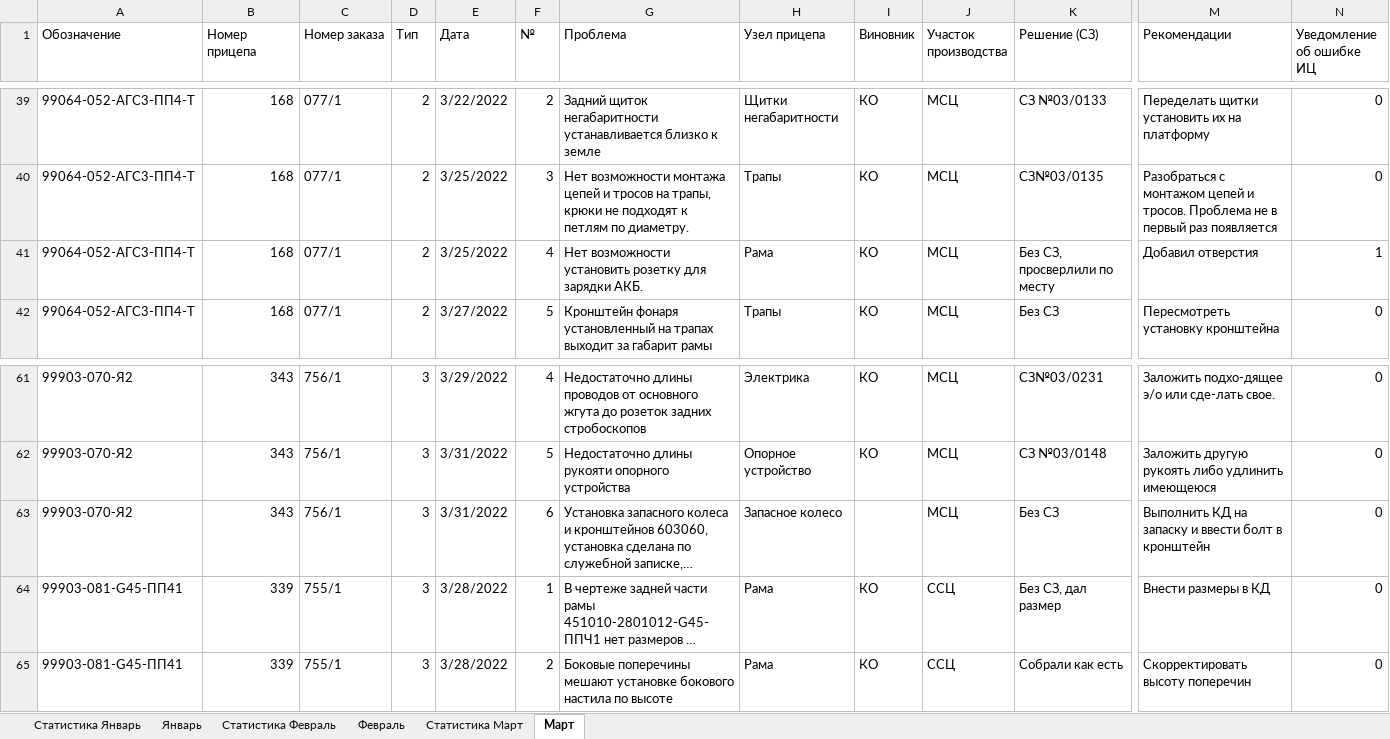
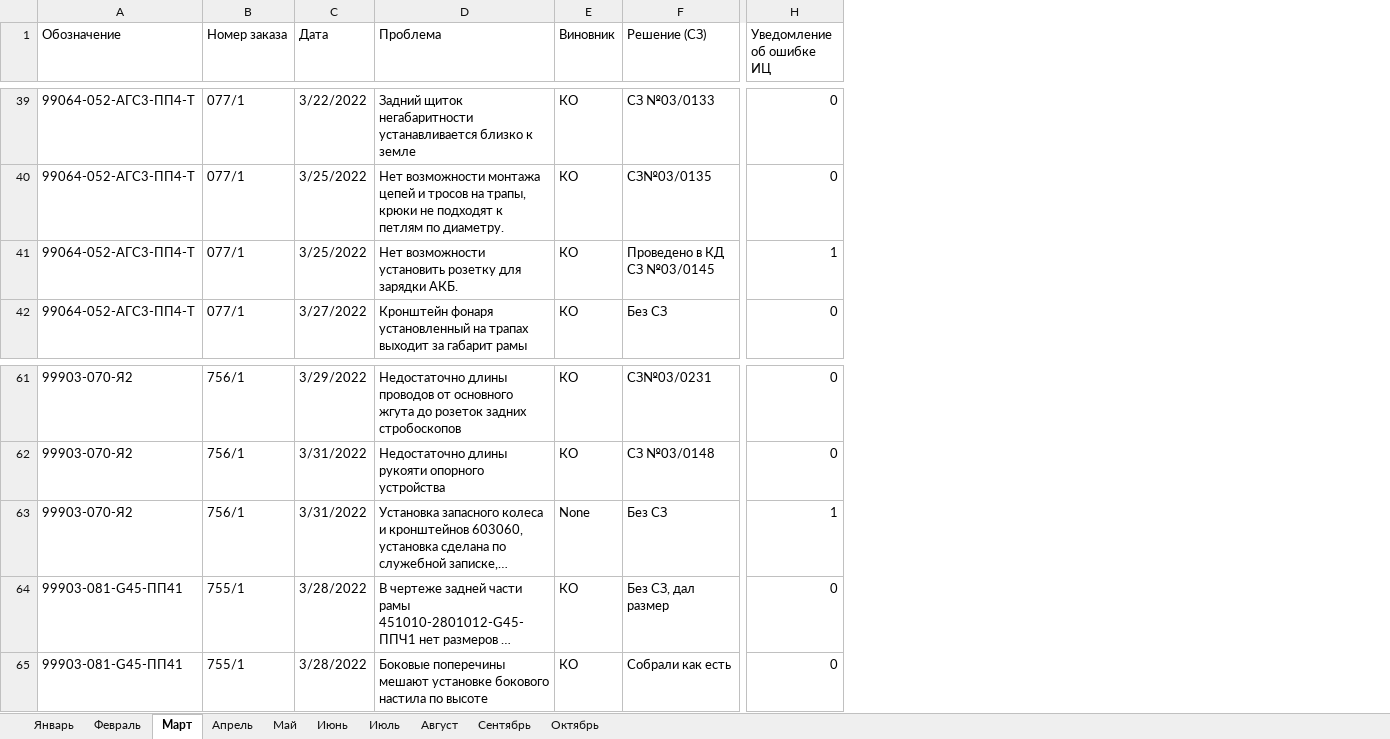
Before and after one commit to ShelepovNikita/CHMZAP_HELPER, an Excel workbook: for_excel_files/Прицепы, ошибки и статистика 2022.xlsx, sheet Март, drawn as a sheet; only a part is shown, gaps mark what is left out; long unchanged cells end in …; values as stored, in another font and other column widths than the file's, no cell formats; removed rows and columns are numbered as before the commit, all else as after; the diff covers the shown part only; the diff names each change by its address in the sheet, - before the commit and + after, or states it on an @@ line.

```diff
--- a/for_excel_files/Прицепы, ошибки и статистика 2022.xlsx (sheet Март)
+++ b/for_excel_files/Прицепы, ошибки и статистика 2022.xlsx (sheet Март)
-sheet tab: Статистика Январь
-sheet tab: Статистика Февраль
-sheet tab: Статистика Март
+sheet tab: Апрель
+sheet tab: Май
+sheet tab: Июнь
+sheet tab: Июль
+sheet tab: Август
+sheet tab: Сентябрь
+sheet tab: Октябрь
-column B (Номер прицепа), rows 39-42: all 168; rows 61-65: 343 | 343 | 343 | 339 | 339
-column D (Тип), rows 39-42: all 2; rows 61-65: all 3
-column F (№), rows 39-42: 2 | 3 | 4 | 5; rows 61-65: 4 | 5 | 6 | 1 | 2
-column H (Узел прицепа), rows 39-42: Щитки негабаритности | Трапы | Рама | Трапы; rows 61-65: Электрика | Опорное устройство | Запасное колесо | Рама | Рама
-column J (Участок производства), rows 39-42: all МСЦ; rows 61-65: МСЦ | МСЦ | МСЦ | ССЦ | ССЦ
-column M (Рекомендации), rows 39-42: Переделать щитки установить их на платформу | Разобраться с монтажом цепей и тросов. Проблема не в первый раз появляется | Добавил отверстия | Пересмотреть установку кронштейна; rows 61-65: Заложить подхо-дящее э/о или сде-лать свое. | Заложить другую рукоять либо удлинить имеющеюся | Выполнить КД на запаску и ввести болт в кронштейн | Внести размеры в КД | Скорректировать высоту поперечин
-F41 (Решение (СЗ)): Без СЗ, просверлили по месту
+F41 (Решение (СЗ)): Проведено в КД СЗ №03/0145
-E63 (Виновник): (empty)
+E63 (Виновник): None
-H63 (Уведомление об ошибке ИЦ): 0
+H63 (Уведомление об ошибке ИЦ): 1
```
Also changed, not shown: 11 edited cells elsewhere in this sheet, sheet Январь, sheet Февраль, cell formats, charts or pictures, for_excel_files/Список прицепов.xlsx, 29 other files.
